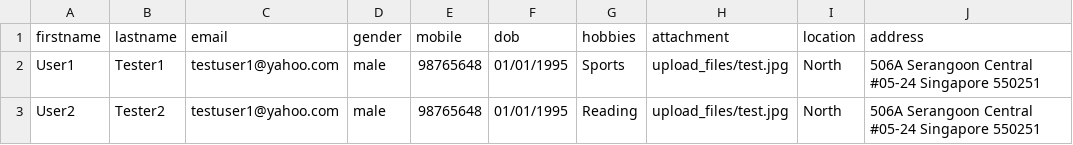
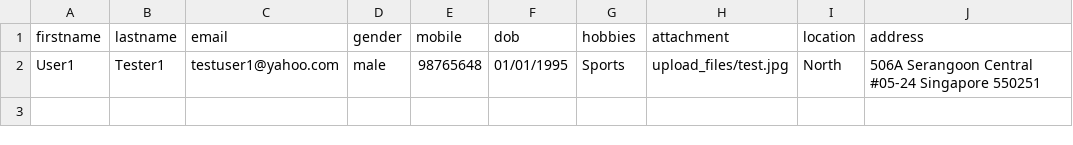
Before and after one commit to shivakumar2020/TechnicalTestForm, a CSV file: data/test_data.csv, drawn as a sheet; the diff names each change by its address in the sheet, - before the commit and + after, or states it on an @@ line.

Commit message:
Update test_data.csv

```diff
--- a/data/test_data.csv
+++ b/data/test_data.csv
-row 3: User2 | Tester2 | testuser1@yahoo.com | male | 98765648 | 01/01/1995 | Reading | upload_files/test.jpg | North | 506A Serangoon Central #05-24 Singapore 550251
```
